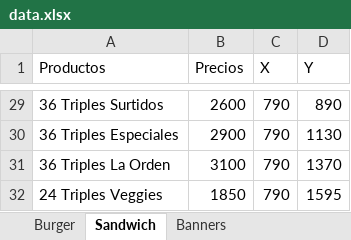
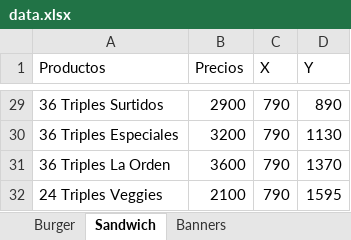
Before and after one commit to lauchimoon/laorden, an Excel workbook: data.xlsx, sheet Sandwich, drawn as a sheet; only a part is shown, gaps mark what is left out; values as stored, in another font and other column widths than the file's, no borders; the diff covers the shown part only; the diff names each change by its address in the sheet, - before the commit and + after, or states it on an @@ line.

```diff
--- a/data.xlsx (sheet Sandwich)
+++ b/data.xlsx (sheet Sandwich)
-B29 (Precios): 2600
+B29 (Precios): 2900
-B30 (Precios): 2900
+B30 (Precios): 3200
-B31 (Precios): 3100
+B31 (Precios): 3600
-B32 (Precios): 1850
+B32 (Precios): 2100
```
Also changed, not shown: 27 edited cells elsewhere in this sheet, sheet Banners, 1 other file.
